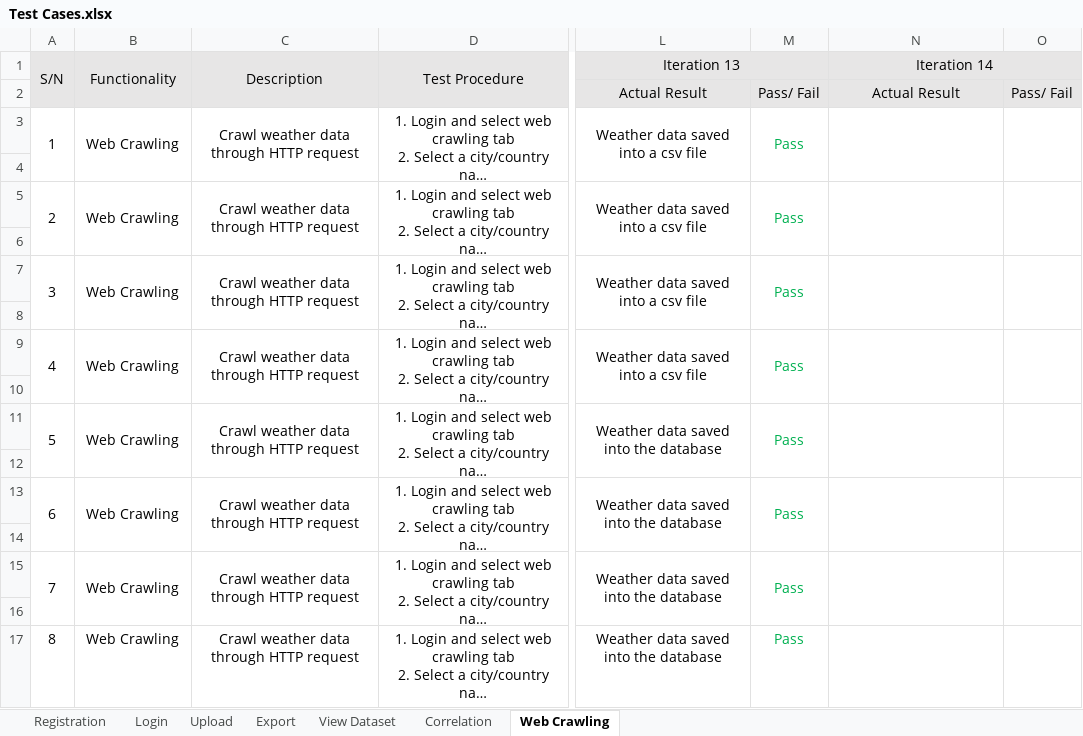
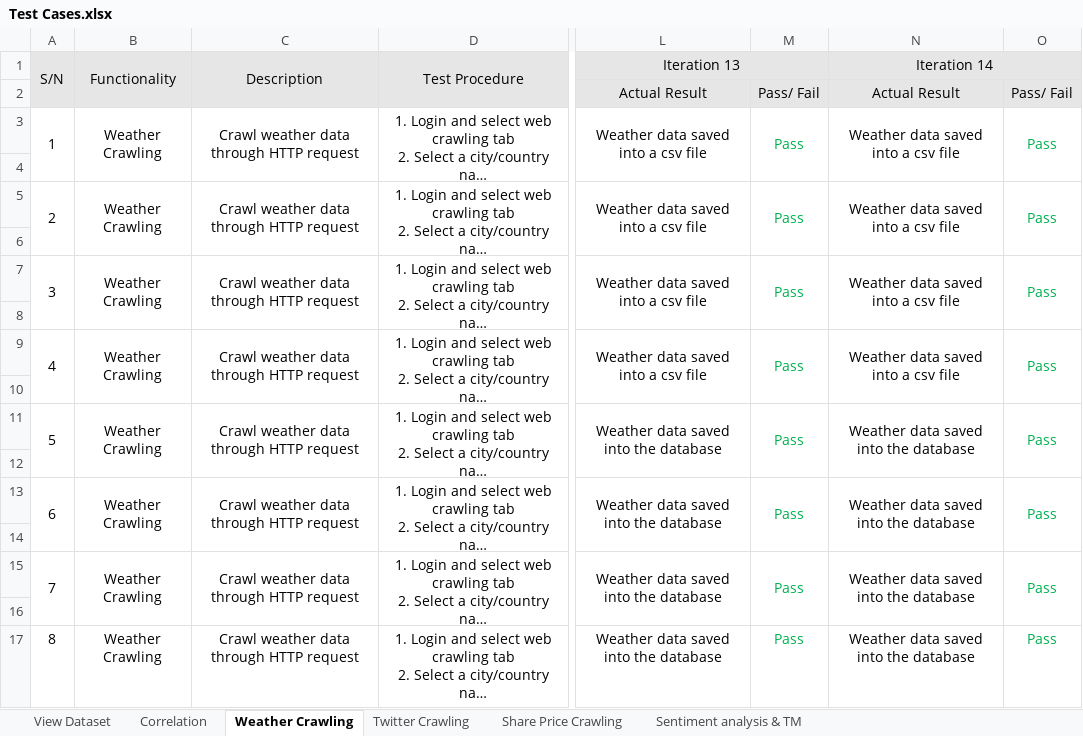
Before and after one commit to Andyayk/Beyond-Ideas, an Excel workbook: Test Cases/Test Cases.xlsx, sheet Weather Crawling, drawn as a sheet; only a part is shown, gaps mark what is left out; long unchanged cells end in …; values as stored, in another font and other column widths than the file's, no borders; the diff names each change by its address in the sheet, - before the commit and + after, or states it on an @@ line.

Commit message:
Regression testing & Debugging for iteration 14.

```diff
--- a/Test Cases/Test Cases.xlsx (sheet Weather Crawling)
+++ b/Test Cases/Test Cases.xlsx (sheet Weather Crawling)
-sheet tab: Web Crawling
+sheet tab: Weather Crawling
@@ sheet tab hidden: Registration @@
@@ sheet tab hidden: Login @@
@@ sheet tab hidden: Upload @@
@@ sheet tab hidden: Export @@
+sheet tab: Twitter Crawling
+sheet tab: Share Price Crawling
+sheet tab: Sentiment analysis & TM
-B3 (Functionality): Web Crawling
+B3 (Functionality): Weather Crawling
-N3 (Iteration 14): (empty)
+N3 (Iteration 14): Weather data saved into a csv file
-O3: (empty)
+O3: Pass
-B5 (Functionality): Web Crawling
+B5 (Functionality): Weather Crawling
-N5 (Iteration 14): (empty)
+N5 (Iteration 14): Weather data saved into a csv file
-O5: (empty)
+O5: Pass
-B7 (Functionality): Web Crawling
+B7 (Functionality): Weather Crawling
-N7 (Iteration 14): (empty)
+N7 (Iteration 14): Weather data saved into a csv file
-O7: (empty)
+O7: Pass
-B9 (Functionality): Web Crawling
+B9 (Functionality): Weather Crawling
-N9 (Iteration 14): (empty)
+N9 (Iteration 14): Weather data saved into a csv file
-O9: (empty)
+O9: Pass
-B11 (Functionality): Web Crawling
+B11 (Functionality): Weather Crawling
-N11 (Iteration 14): (empty)
+N11 (Iteration 14): Weather data saved into the database
-O11: (empty)
+O11: Pass
-B13 (Functionality): Web Crawling
+B13 (Functionality): Weather Crawling
-N13 (Iteration 14): (empty)
+N13 (Iteration 14): Weather data saved into the database
-O13: (empty)
+O13: Pass
-B15 (Functionality): Web Crawling
+B15 (Functionality): Weather Crawling
-N15 (Iteration 14): (empty)
+N15 (Iteration 14): Weather data saved into the database
-O15: (empty)
+O15: Pass
-B17 (Functionality): Web Crawling
+B17 (Functionality): Weather Crawling
-N17 (Iteration 14): (empty)
+N17 (Iteration 14): Weather data saved into the database
-O17: (empty)
+O17: Pass
```
Also changed, not shown: sheet Correlation, sheet View Dataset, Metrics/Bug Log & Metric.xlsx, 5 other files.
